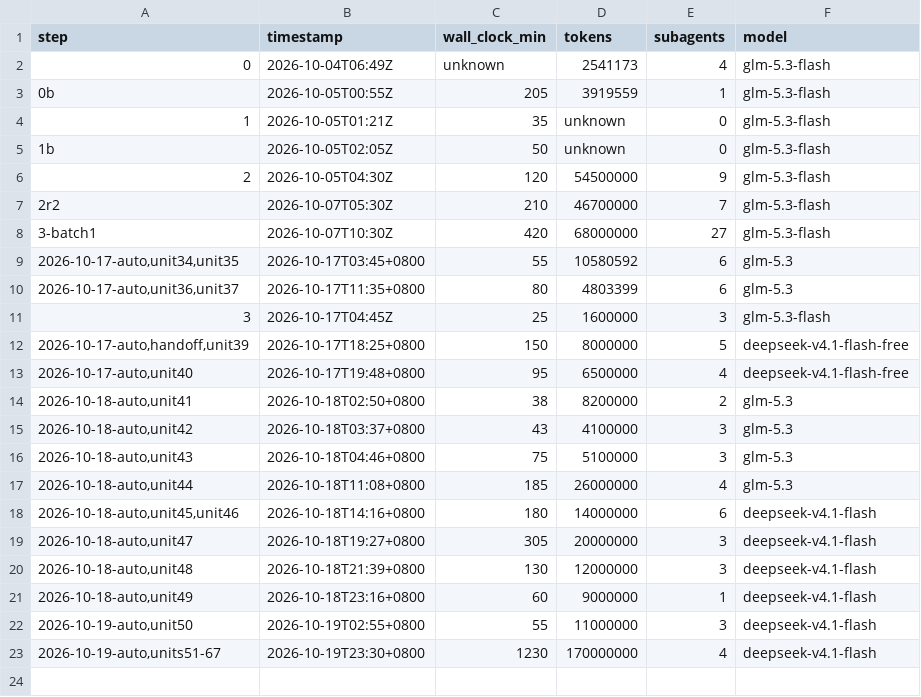
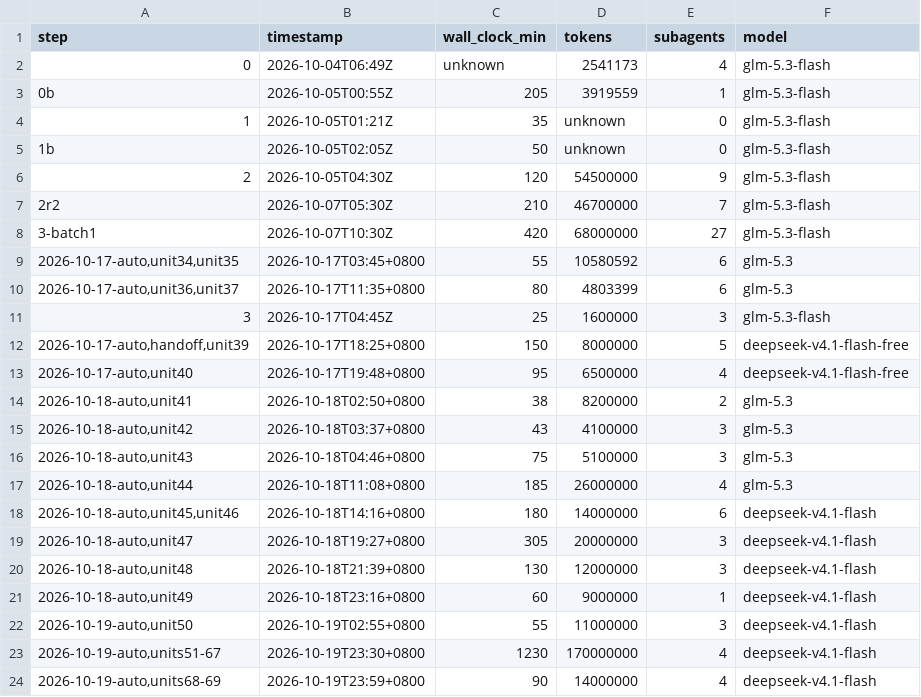
Before and after one commit to coreseekdev/Glean, a TSV file: migration/cost-log.tsv, drawn as a sheet.

Commit message:
migration: records refresh — units 68-69 shipped (67 unit-commits / 66 files; 319 of 386 remain); row-70 orientation; cost log

```diff
--- a/migration/cost-log.tsv
+++ b/migration/cost-log.tsv
@@ -23 +23,2 @@ step	timestamp	wall_clock_min	tokens	subagents	model
 2026-10-19-auto,units51-67	2026-10-19T23:30+0800	1230	170000000	4	deepseek-v4.1-flash
+2026-10-19-auto,units68-69	2026-10-19T23:59+0800	90	14000000	4	deepseek-v4.1-flash
```
Also changed, not shown: 1 other file.
